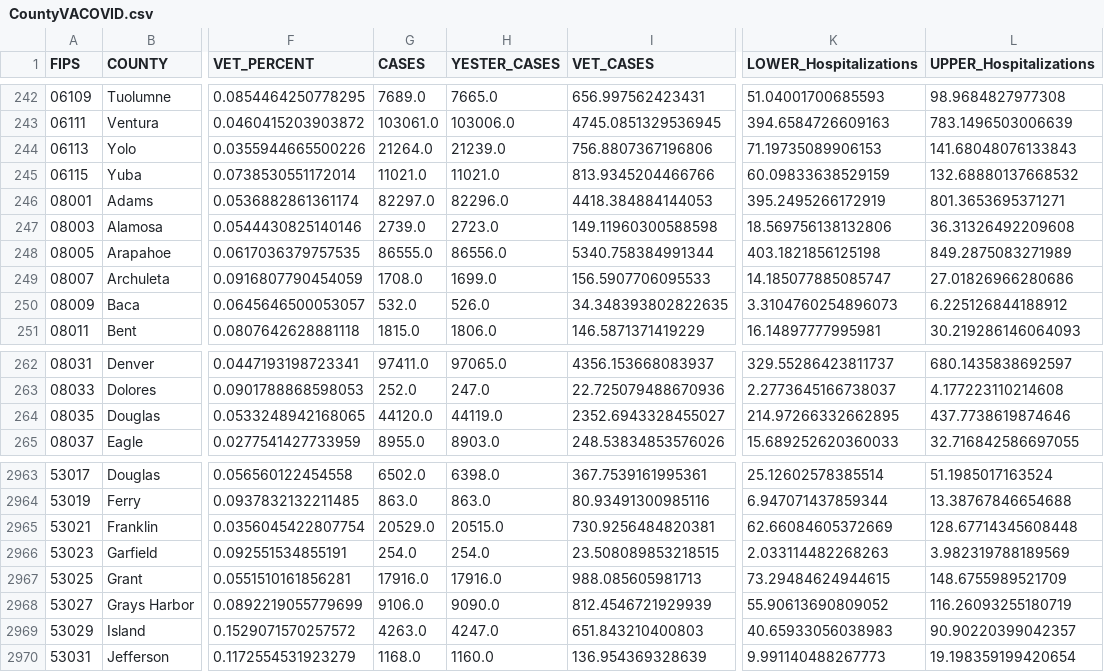
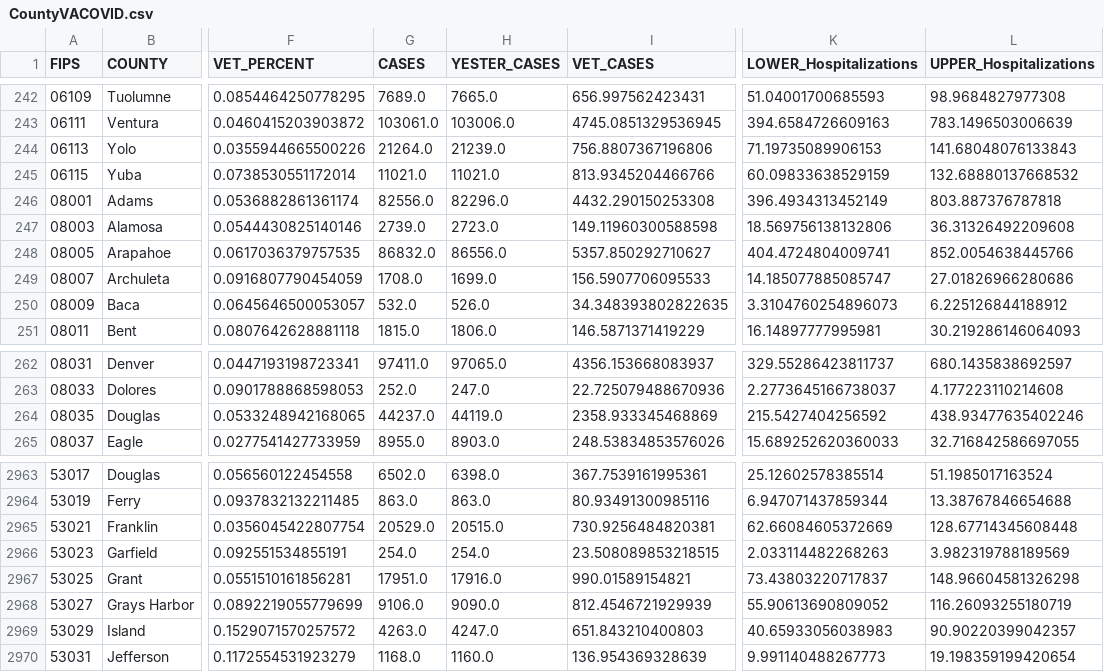
Before and after one commit to Sharma6614/VACCTTest, a CSV file: CountyVACOVID.csv, drawn as a sheet; only a part is shown, gaps mark what is left out; the diff names each change by its address in the sheet, - before the commit and + after, or states it on an @@ line.

```diff
--- a/CountyVACOVID.csv
+++ b/CountyVACOVID.csv
-G246 (CASES): 82297.0
+G246 (CASES): 82556.0
-I246 (VET_CASES): 4418.384884144053
+I246 (VET_CASES): 4432.290150253308
-K246 (LOWER_Hospitalizations): 395.2495266172919
+K246 (LOWER_Hospitalizations): 396.4934313452149
-L246 (UPPER_Hospitalizations): 801.3653695371271
+L246 (UPPER_Hospitalizations): 803.887376787818
-G248 (CASES): 86555.0
+G248 (CASES): 86832.0
-I248 (VET_CASES): 5340.758384991344
+I248 (VET_CASES): 5357.850292710627
-K248 (LOWER_Hospitalizations): 403.1821856125198
+K248 (LOWER_Hospitalizations): 404.4724804009741
-L248 (UPPER_Hospitalizations): 849.2875083271989
+L248 (UPPER_Hospitalizations): 852.0054638445766
-G264 (CASES): 44120.0
+G264 (CASES): 44237.0
-I264 (VET_CASES): 2352.6943328455027
+I264 (VET_CASES): 2358.933345468869
-K264 (LOWER_Hospitalizations): 214.97266332662895
+K264 (LOWER_Hospitalizations): 215.5427404256592
-L264 (UPPER_Hospitalizations): 437.7738619874646
+L264 (UPPER_Hospitalizations): 438.93477635402246
-G2967 (CASES): 17916.0
+G2967 (CASES): 17951.0
-I2967 (VET_CASES): 988.085605981713
+I2967 (VET_CASES): 990.01589154821
-K2967 (LOWER_Hospitalizations): 73.29484624944615
+K2967 (LOWER_Hospitalizations): 73.43803220717837
-L2967 (UPPER_Hospitalizations): 148.6755989521709
+L2967 (UPPER_Hospitalizations): 148.96604581326298
```
Also changed, not shown: CCTVAChart2.csv, VAChart.csv.
